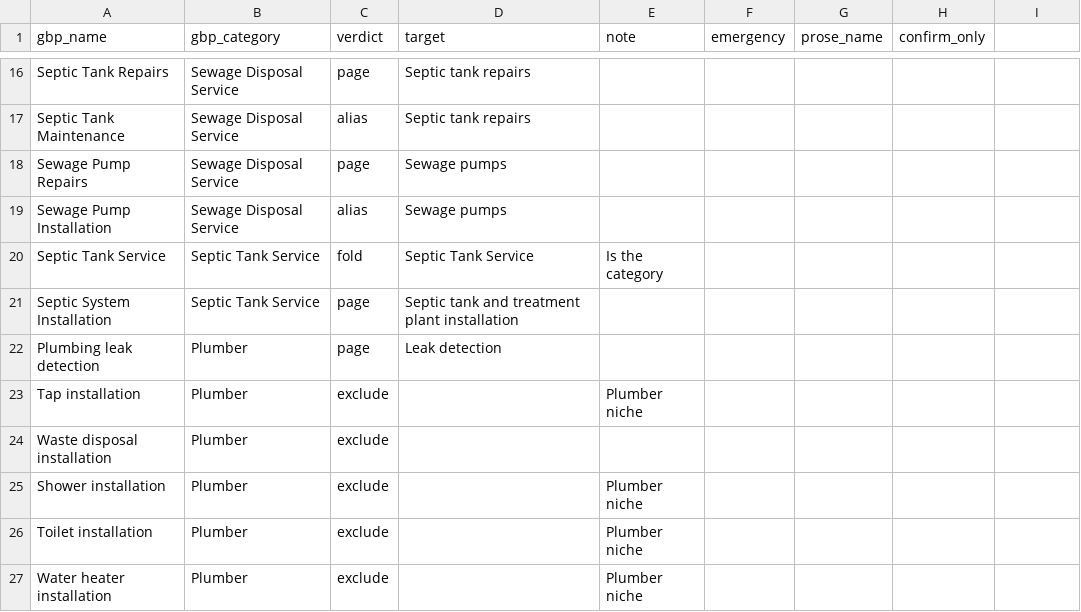
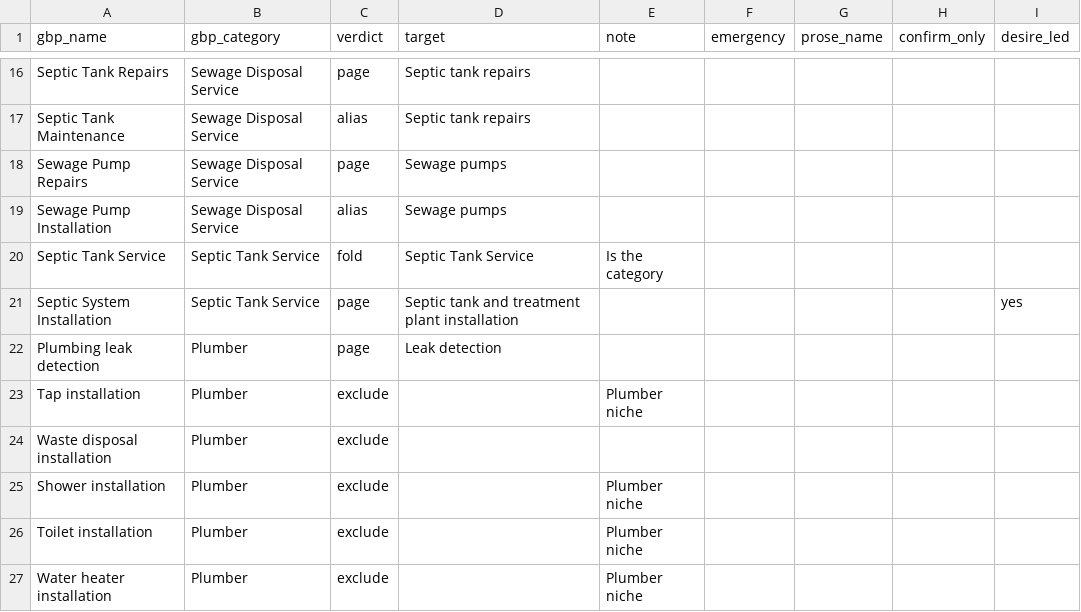
Before and after one commit to Brandon-local-launchpad/local-launchpad-copy-bot, a CSV file: niche-library/drainage.csv, drawn as a sheet; only a part is shown, gaps mark what is left out; the diff names each change by its address in the sheet, - before the commit and + after, or states it on an @@ line.

```diff
--- a/niche-library/drainage.csv
+++ b/niche-library/drainage.csv
-I1: (empty)
+I1: desire_led
-I21 (desire_led): (empty)
+I21 (desire_led): yes
```
Also changed, not shown: niche-library/garage-doors.csv, niche-library/guttering.csv, 12 other files.
